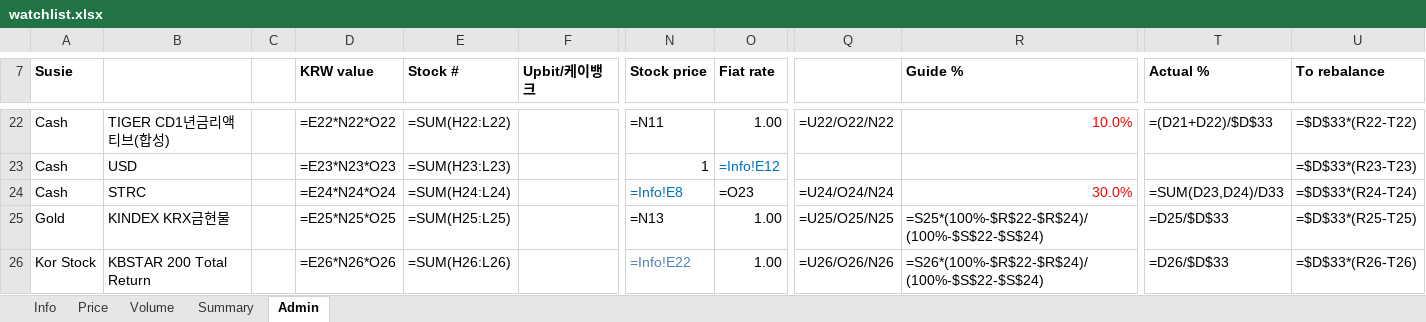
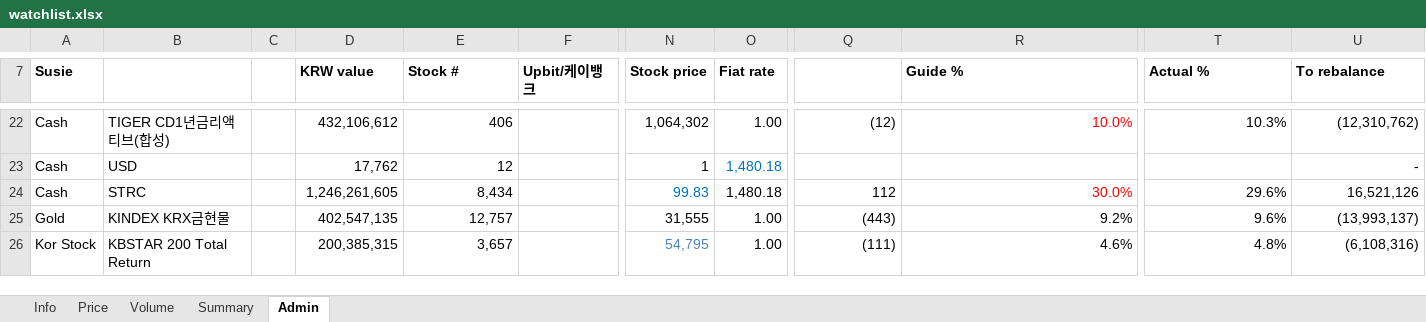
Before and after one commit to jtkimpr/finance-watch, an Excel workbook: data/watchlist.xlsx, sheet Admin, drawn as a sheet; only a part is shown, gaps mark what is left out; values as stored, in another font and other column widths than the file's, no borders; formulas without a stored value are shown as written; the diff covers the shown part only; the diff names each change by its address in the sheet, - before the commit and + after, or states it on an @@ line.

```diff
--- a/data/watchlist.xlsx (sheet Admin)
+++ b/data/watchlist.xlsx (sheet Admin)
-D22 (KRW value): =E22*N22*O22
+D22 (KRW value): 432,106,612
-E22 (Stock #): =SUM(H22:L22)
+E22 (Stock #): 406
-N22 (Stock price): =N11
+N22 (Stock price): 1,064,302
-Q22: =U22/O22/N22
+Q22: (12)
-T22 (Actual %): =(D21+D22)/$D$33
+T22 (Actual %): 10.3%
-U22 (To rebalance): =$D$33*(R22-T22)
+U22 (To rebalance): (12,310,762)
-D23 (KRW value): =E23*N23*O23
+D23 (KRW value): 17,762
-E23 (Stock #): =SUM(H23:L23)
+E23 (Stock #): 12
-O23 (Fiat rate): =Info!E12
+O23 (Fiat rate): 1,480.18
-U23 (To rebalance): =$D$33*(R23-T23)
+U23 (To rebalance): -
-D24 (KRW value): =E24*N24*O24
+D24 (KRW value): 1,246,261,605
-E24 (Stock #): =SUM(H24:L24)
+E24 (Stock #): 8,434
-N24 (Stock price): =Info!E8
+N24 (Stock price): 99.83
-O24 (Fiat rate): =O23
+O24 (Fiat rate): 1,480.18
-Q24: =U24/O24/N24
+Q24: 112
-T24 (Actual %): =SUM(D23,D24)/D33
+T24 (Actual %): 29.6%
-U24 (To rebalance): =$D$33*(R24-T24)
+U24 (To rebalance): 16,521,126
-D25 (KRW value): =E25*N25*O25
+D25 (KRW value): 402,547,135
-E25 (Stock #): =SUM(H25:L25)
+E25 (Stock #): 12,757
-N25 (Stock price): =N13
+N25 (Stock price): 31,555
-Q25: =U25/O25/N25
+Q25: (443)
-R25 (Guide %): =S25*(100%-$R$22-$R$24)/(100%-$S$22-$S$24)
+R25 (Guide %): 9.2%
-T25 (Actual %): =D25/$D$33
+T25 (Actual %): 9.6%
-U25 (To rebalance): =$D$33*(R25-T25)
+U25 (To rebalance): (13,993,137)
-D26 (KRW value): =E26*N26*O26
+D26 (KRW value): 200,385,315
-E26 (Stock #): =SUM(H26:L26)
+E26 (Stock #): 3,657
-N26 (Stock price): =Info!E22
+N26 (Stock price): 54,795
-Q26: =U26/O26/N26
+Q26: (111)
-R26 (Guide %): =S26*(100%-$R$22-$R$24)/(100%-$S$22-$S$24)
+R26 (Guide %): 4.6%
-T26 (Actual %): =D26/$D$33
+T26 (Actual %): 4.8%
-U26 (To rebalance): =$D$33*(R26-T26)
+U26 (To rebalance): (6,108,316)
```
Also changed, not shown: 8 added rows, 8 removed rows and 192 edited cells elsewhere in this sheet, sheet Summary, sheet Info.
